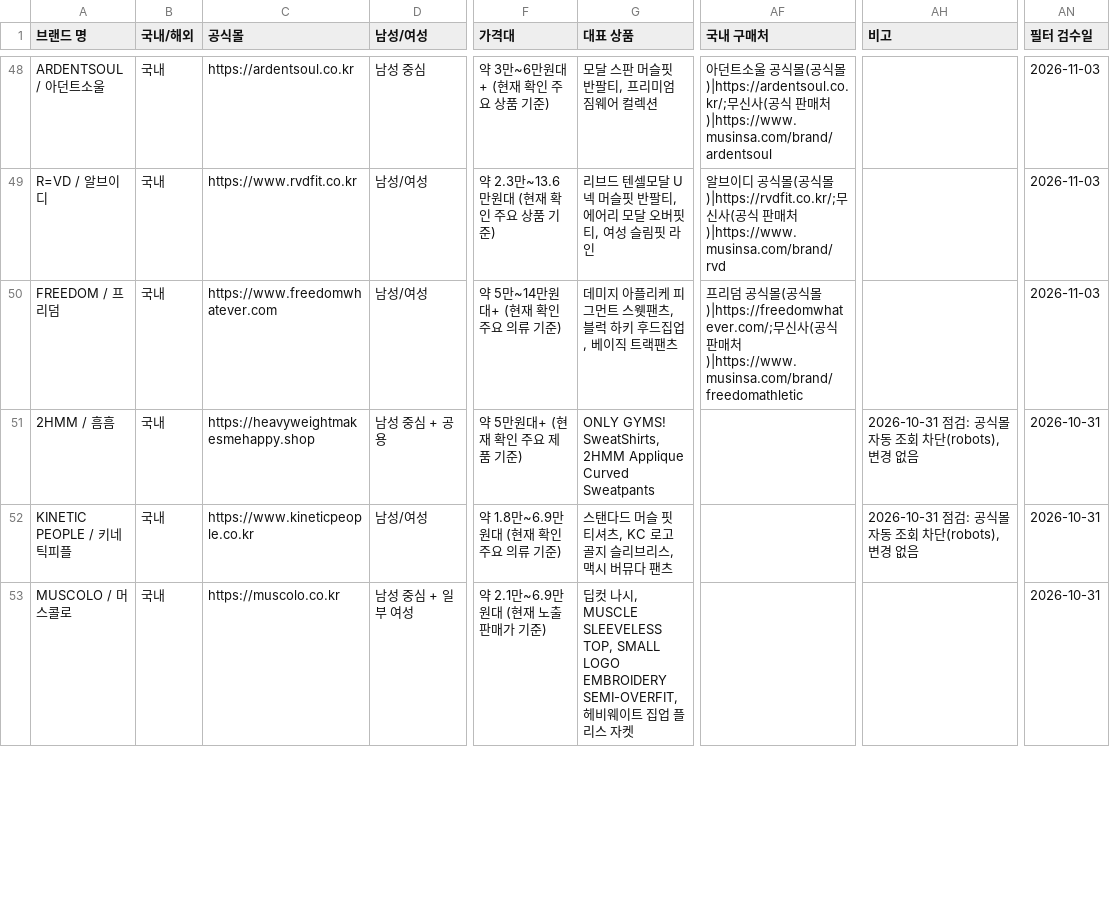
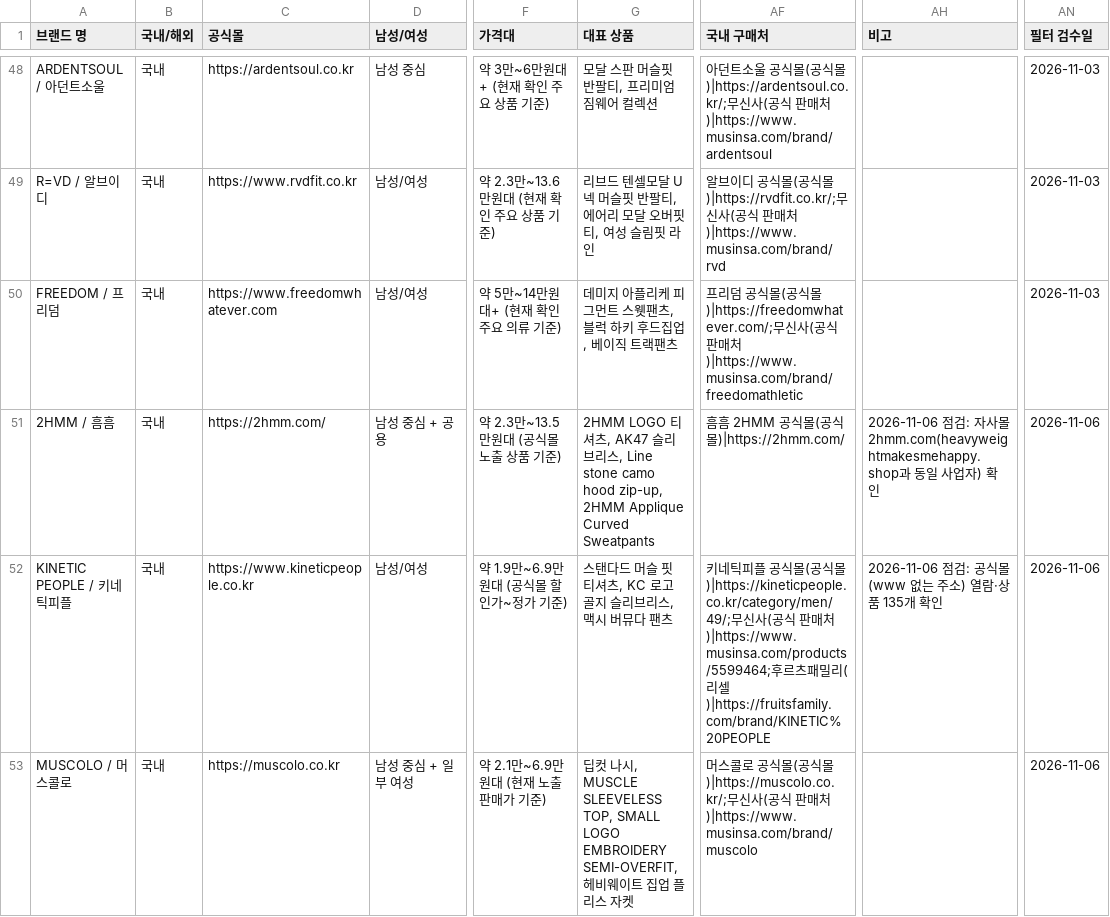
Before and after one commit to gymbasecamp/gymbasecamp-site, a CSV file: site/data/brands.csv, drawn as a sheet; only a part is shown, gaps mark what is left out; the diff covers the shown part only; the diff names each change by its address in the sheet, - before the commit and + after, or states it on an @@ line.

```diff
--- a/site/data/brands.csv
+++ b/site/data/brands.csv
-C51 (공식몰): https://heavyweightmakesmehappy.shop
+C51 (공식몰): https://2hmm.com/
-F51 (가격대): 약 5만원대+ (현재 확인 주요 제품 기준)
+F51 (가격대): 약 2.3만~13.5만원대 (공식몰 노출 상품 기준)
-G51 (대표 상품): ONLY GYMS! SweatShirts, 2HMM Applique…
+G51 (대표 상품): 2HMM LOGO 티셔츠, AK47 슬리브리스, Line stone camo hood zip-up, 2HMM Applique…
-AF51 (국내 구매처): (empty)
+AF51 (국내 구매처): 흠흠 2HMM 공식몰(공식몰)|https://2hmm.com/
-AH51 (비고): 2026-10-31 점검: 공식몰 자동 조회 차단(robots), 변경 없음
+AH51 (비고): 2026-11-06 점검: 자사몰 2hmm.com(heavyweightmakesmehappy.shop과 동일 사업자) 확인
-AN51:AN53 (필터 검수일): 2026-10-31
+AN51:AN53 (필터 검수일): 2026-11-06
-F52 (가격대): 약 1.8만~6.9만원대 (현재 확인 주요 의류 기준)
+F52 (가격대): 약 1.9만~6.9만원대 (공식몰 할인가~정가 기준)
-AF52 (국내 구매처): (empty)
+AF52 (국내 구매처): 키네틱피플 공식몰(공식몰)|https://kineticpeople.co.kr/category/men/49/;무신사(공식 판매처)|https://www.musinsa.com/products/5599464;후르츠패밀리(리셀)|https://fruitsfamily.com/brand/KINETIC%20PEOPLE
-AH52 (비고): 2026-10-31 점검: 공식몰 자동 조회 차단(robots), 변경 없음
+AH52 (비고): 2026-11-06 점검: 공식몰(www 없는 주소) 열람·상품 135개 확인
-AF53 (국내 구매처): (empty)
+AF53 (국내 구매처): 머스콜로 공식몰(공식몰)|https://muscolo.co.kr/;무신사(공식 판매처)|https://www.musinsa.com/brand/muscolo
```
Also changed, not shown: 13 edited cells elsewhere in this file, 1 other file.
